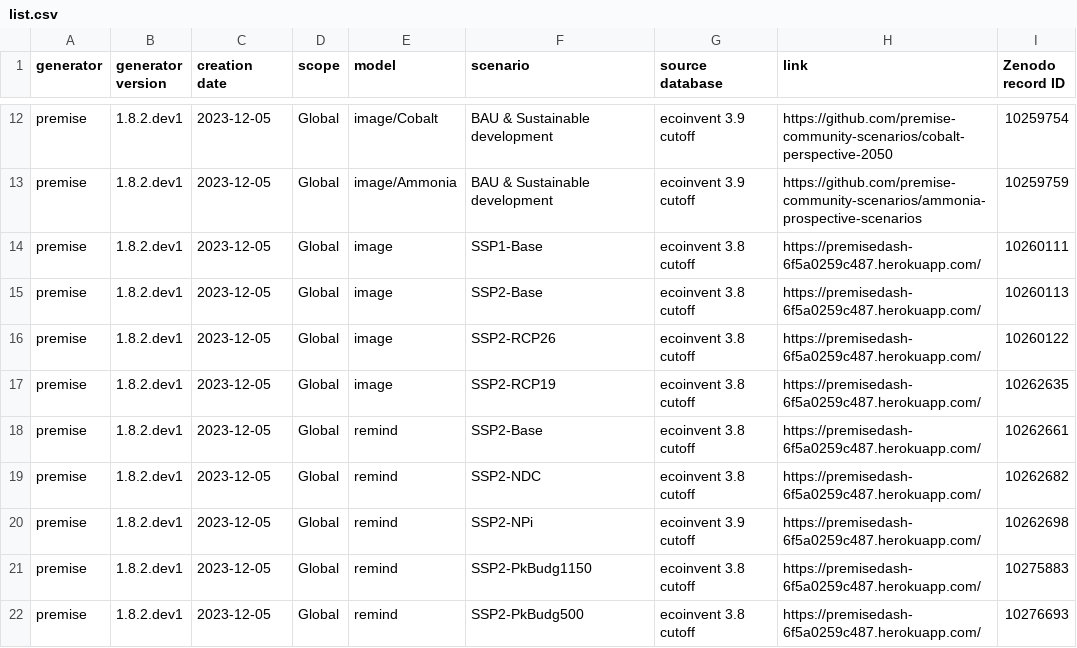
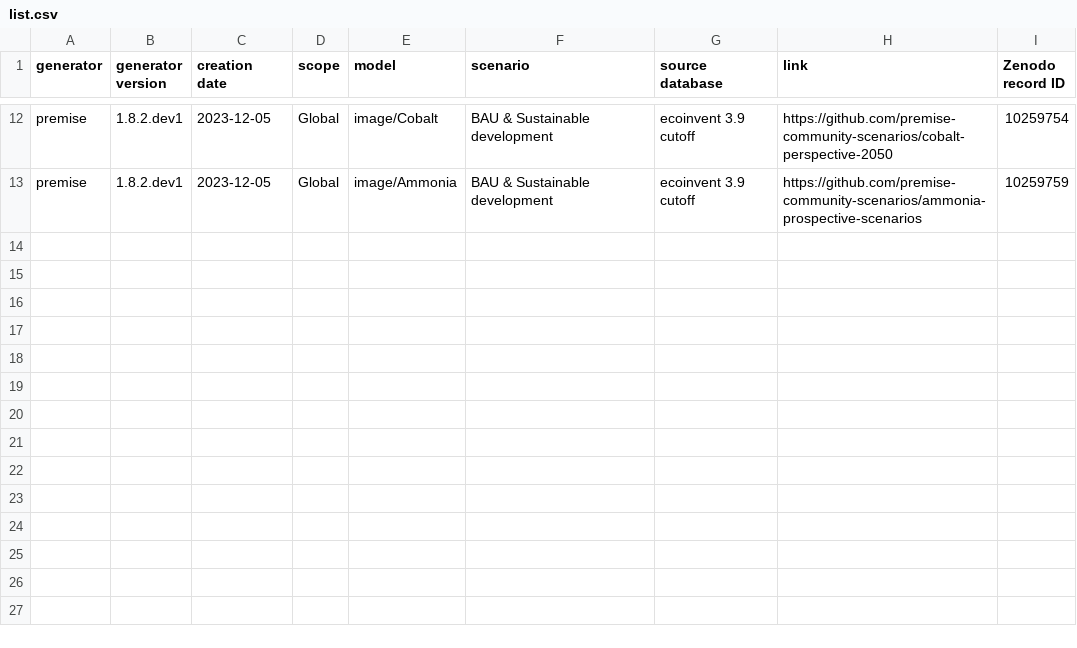
Before and after one commit to polca/ScenarioLink, a CSV file: ab_plugin_scenariolink/scenarios list/list.csv, drawn as a sheet; only a part is shown, gaps mark what is left out; the diff names each change by its address in the sheet, - before the commit and + after, or states it on an @@ line.

Commit message:
Update list.csv

```diff
--- a/ab_plugin_scenariolink/scenarios list/list.csv
+++ b/ab_plugin_scenariolink/scenarios list/list.csv
-row 14: premise | 1.8.2.dev1 | 2023-12-05 | Global | image | SSP1-Base | ecoinvent 3.8 cutoff | https://premisedash-6f5a0259c487.herokuapp.com/ | 10260111
-row 15: premise | 1.8.2.dev1 | 2023-12-05 | Global | image | SSP2-Base | ecoinvent 3.8 cutoff | https://premisedash-6f5a0259c487.herokuapp.com/ | 10260113
-row 16: premise | 1.8.2.dev1 | 2023-12-05 | Global | image | SSP2-RCP26 | ecoinvent 3.8 cutoff | https://premisedash-6f5a0259c487.herokuapp.com/ | 10260122
-row 17: premise | 1.8.2.dev1 | 2023-12-05 | Global | image | SSP2-RCP19 | ecoinvent 3.8 cutoff | https://premisedash-6f5a0259c487.herokuapp.com/ | 10262635
-row 18: premise | 1.8.2.dev1 | 2023-12-05 | Global | remind | SSP2-Base | ecoinvent 3.8 cutoff | https://premisedash-6f5a0259c487.herokuapp.com/ | 10262661
-row 19: premise | 1.8.2.dev1 | 2023-12-05 | Global | remind | SSP2-NDC | ecoinvent 3.8 cutoff | https://premisedash-6f5a0259c487.herokuapp.com/ | 10262682
-row 20: premise | 1.8.2.dev1 | 2023-12-05 | Global | remind | SSP2-NPi | ecoinvent 3.9 cutoff | https://premisedash-6f5a0259c487.herokuapp.com/ | 10262698
-row 21: premise | 1.8.2.dev1 | 2023-12-05 | Global | remind | SSP2-PkBudg1150 | ecoinvent 3.8 cutoff | https://premisedash-6f5a0259c487.herokuapp.com/ | 10275883
-row 22: premise | 1.8.2.dev1 | 2023-12-05 | Global | remind | SSP2-PkBudg500 | ecoinvent 3.8 cutoff | https://premisedash-6f5a0259c487.herokuapp.com/ | 10276693
```
